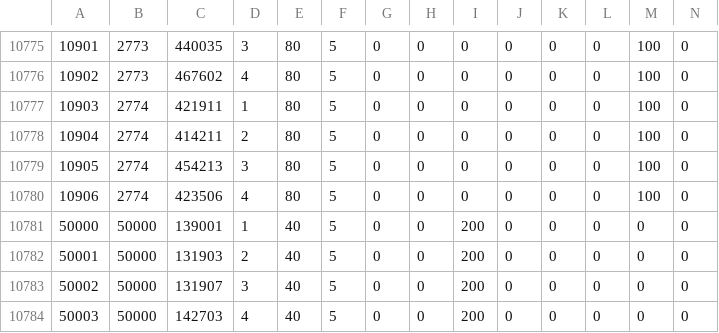
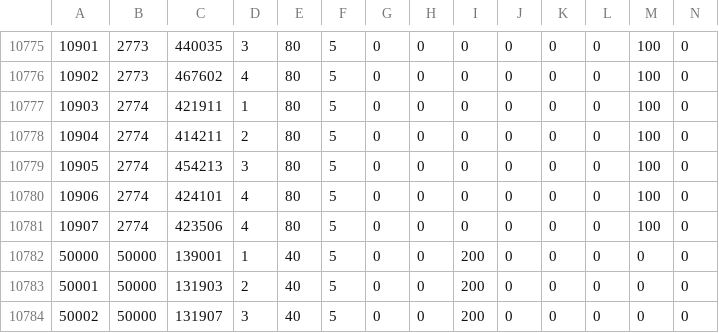
Before and after one commit to game4353/fkg_data, a TSV file: master/masterGuestCharacter.tsv, drawn as a sheet; only a part is shown, gaps mark what is left out; the shorter side is filled out with more unchanged rows; addresses are those after the commit; rows hold the shown columns only; the diff names each change by its address in the sheet, - before the commit and + after, or states it on an @@ line.

```diff
--- a/master/masterGuestCharacter.tsv
+++ b/master/masterGuestCharacter.tsv
+row 10780: 10906 | 2774 | 424101 | 4 | 80 | 5 | 0 | 0 | 0 | 0 | 0 | 0 | 100 | 0
@@ column A renumbered in row 10781 @@
```
Also changed, not shown: master/masterDungeon.tsv, master/masterGardenMakeoverItem.tsv, 3 other files.
